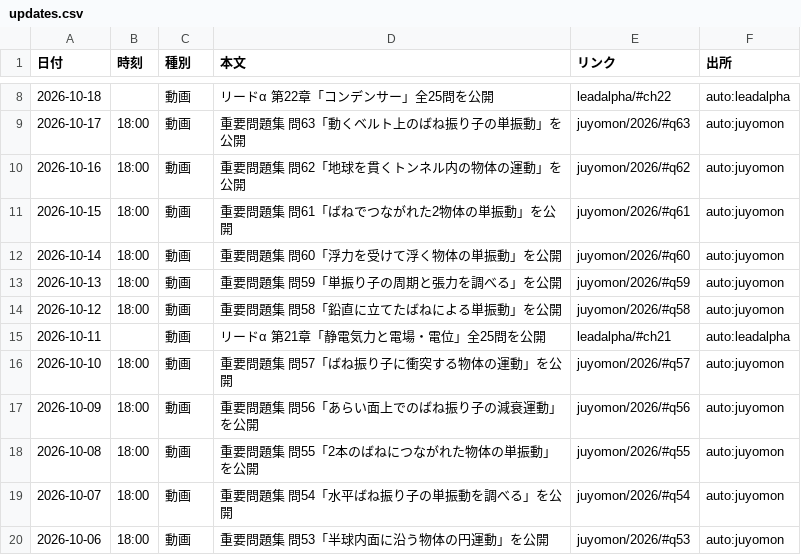
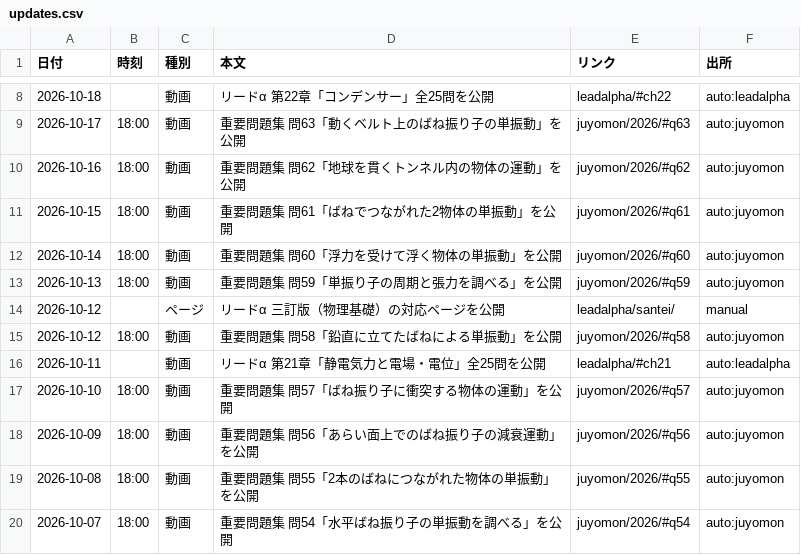
Before and after one commit to koukophysicschannel/butsuri-channel, a CSV file: updates.csv, drawn as a sheet; only a part is shown, gaps mark what is left out; the shorter side is filled out with more unchanged rows.

```diff
--- a/updates.csv
+++ b/updates.csv
@@ -13,2 +13,3 @@
 2026-10-13,18:00,動画,重要問題集 問59「単振り子の周期と張力を調べる」を公開,juyomon/2026/#q59,auto:juyomon
+2026-10-12,,ページ,リードα 三訂版（物理基礎）の対応ページを公開,leadalpha/santei/,manual
 2026-10-12,18:00,動画,重要問題集 問58「鉛直に立てたばねによる単振動」を公開,juyomon/2026/#q58,auto:juyomon
```
Also changed, not shown: 1 other file.
